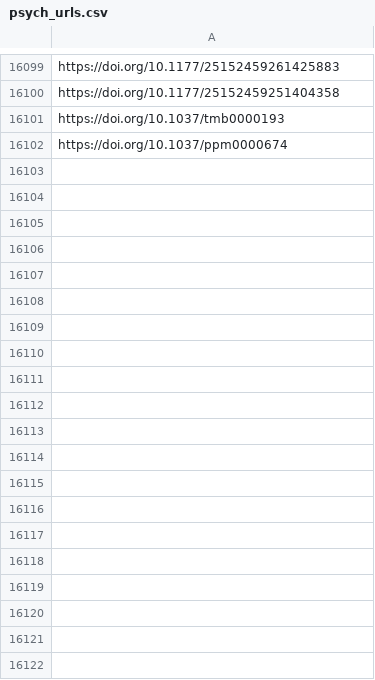
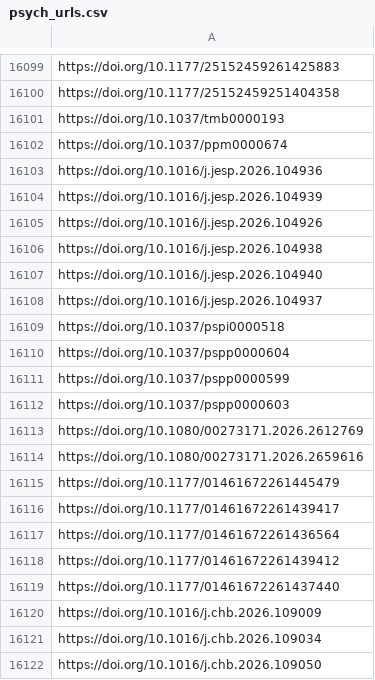
Before and after one commit to jacob-long/picnic, a CSV file: memory/psych_urls.csv, drawn as a sheet; only a part is shown, gaps mark what is left out; the diff covers the shown part only.

```diff
--- a/memory/psych_urls.csv
+++ b/memory/psych_urls.csv
@@ -16102 +16102,21 @@ https://doi.org/10.1037/tmb0000193
 https://doi.org/10.1037/ppm0000674
+https://doi.org/10.1016/j.jesp.2026.104936
+https://doi.org/10.1016/j.jesp.2026.104939
+https://doi.org/10.1016/j.jesp.2026.104926
+https://doi.org/10.1016/j.jesp.2026.104938
+https://doi.org/10.1016/j.jesp.2026.104940
+https://doi.org/10.1016/j.jesp.2026.104937
+https://doi.org/10.1037/pspi0000518
+https://doi.org/10.1037/pspp0000604
+https://doi.org/10.1037/pspp0000599
+https://doi.org/10.1037/pspp0000603
+https://doi.org/10.1080/00273171.2026.2612769
+https://doi.org/10.1080/00273171.2026.2659616
+https://doi.org/10.1177/01461672261445479
+https://doi.org/10.1177/01461672261439417
+https://doi.org/10.1177/01461672261436564
+https://doi.org/10.1177/01461672261439412
+https://doi.org/10.1177/01461672261437440
+https://doi.org/10.1016/j.chb.2026.109009
+https://doi.org/10.1016/j.chb.2026.109034
+https://doi.org/10.1016/j.chb.2026.109050
```
Also changed, not shown: 21 added rows elsewhere in this file, memory/po_urls.csv, memory/politics_urls.csv, 10 other files.
